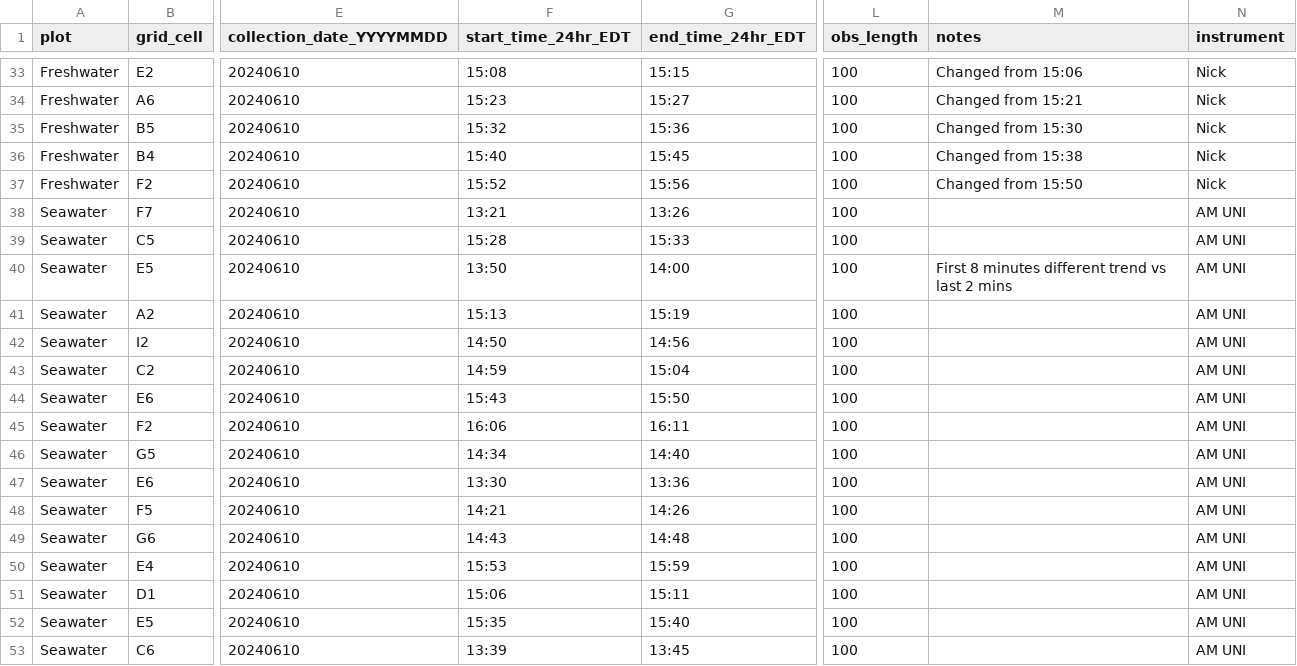
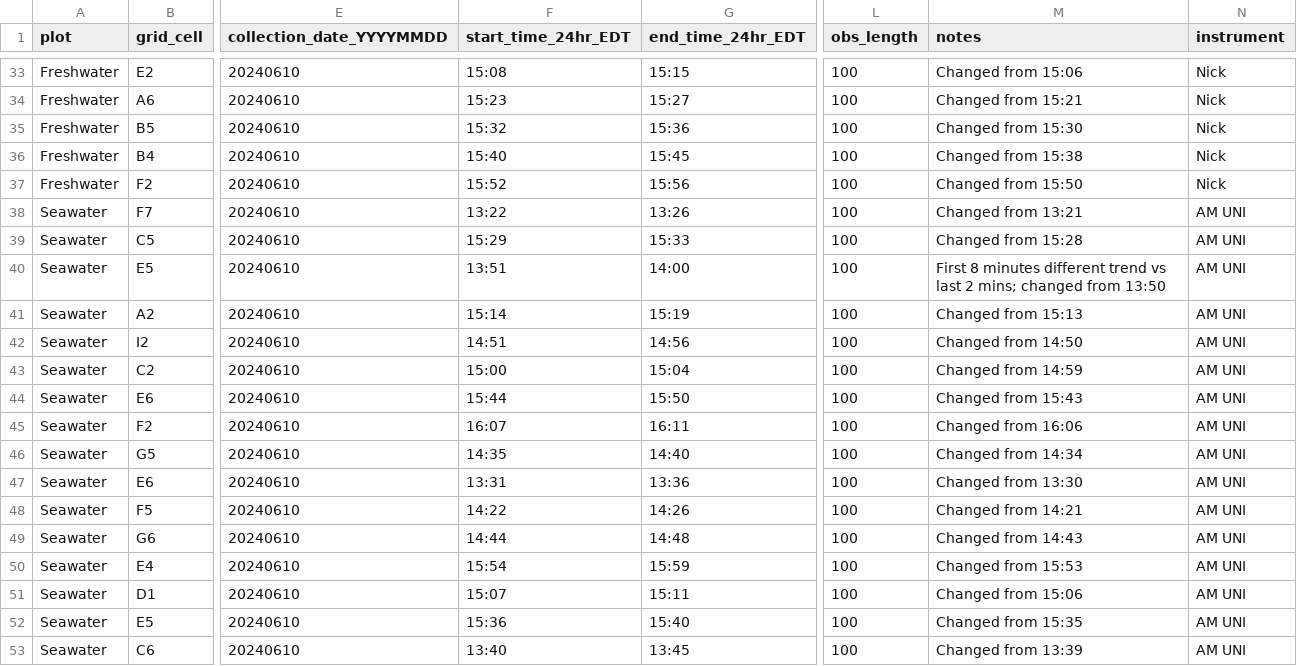
Before and after one commit to COMPASS-DOE/TEMPEST, a CSV file: Data/tree_flux_licor/metadata_excel_files/tree_flux_metadata24.csv, drawn as a sheet; only a part is shown, gaps mark what is left out; the diff covers the shown part only; the diff names each change by its address in the sheet, - before the commit and + after, or states it on an @@ line.

```diff
--- a/Data/tree_flux_licor/metadata_excel_files/tree_flux_metadata24.csv
+++ b/Data/tree_flux_licor/metadata_excel_files/tree_flux_metadata24.csv
-F38 (start_time_24hr_EDT): 13:21
+F38 (start_time_24hr_EDT): 13:22
-M38 (notes): (empty)
+M38 (notes): Changed from 13:21
-F39 (start_time_24hr_EDT): 15:28
+F39 (start_time_24hr_EDT): 15:29
-M39 (notes): (empty)
+M39 (notes): Changed from 15:28
-F40 (start_time_24hr_EDT): 13:50
+F40 (start_time_24hr_EDT): 13:51
-M40 (notes): …last 2 mins
+M40 (notes): …last 2 mins; changed from 13:50
-F41 (start_time_24hr_EDT): 15:13
+F41 (start_time_24hr_EDT): 15:14
-M41 (notes): (empty)
+M41 (notes): Changed from 15:13
-F42 (start_time_24hr_EDT): 14:50
+F42 (start_time_24hr_EDT): 14:51
-M42 (notes): (empty)
+M42 (notes): Changed from 14:50
-F43 (start_time_24hr_EDT): 14:59
+F43 (start_time_24hr_EDT): 15:00
-M43 (notes): (empty)
+M43 (notes): Changed from 14:59
-F44 (start_time_24hr_EDT): 15:43
+F44 (start_time_24hr_EDT): 15:44
-M44 (notes): (empty)
+M44 (notes): Changed from 15:43
-F45 (start_time_24hr_EDT): 16:06
+F45 (start_time_24hr_EDT): 16:07
-M45 (notes): (empty)
+M45 (notes): Changed from 16:06
-F46 (start_time_24hr_EDT): 14:34
+F46 (start_time_24hr_EDT): 14:35
-M46 (notes): (empty)
+M46 (notes): Changed from 14:34
-F47 (start_time_24hr_EDT): 13:30
+F47 (start_time_24hr_EDT): 13:31
-M47 (notes): (empty)
+M47 (notes): Changed from 13:30
-F48 (start_time_24hr_EDT): 14:21
+F48 (start_time_24hr_EDT): 14:22
-M48 (notes): (empty)
+M48 (notes): Changed from 14:21
-F49 (start_time_24hr_EDT): 14:43
+F49 (start_time_24hr_EDT): 14:44
-M49 (notes): (empty)
+M49 (notes): Changed from 14:43
-F50 (start_time_24hr_EDT): 15:53
+F50 (start_time_24hr_EDT): 15:54
-M50 (notes): (empty)
+M50 (notes): Changed from 15:53
-F51 (start_time_24hr_EDT): 15:06
+F51 (start_time_24hr_EDT): 15:07
-M51 (notes): (empty)
+M51 (notes): Changed from 15:06
-F52 (start_time_24hr_EDT): 15:35
+F52 (start_time_24hr_EDT): 15:36
-M52 (notes): (empty)
+M52 (notes): Changed from 15:35
-F53 (start_time_24hr_EDT): 13:39
+F53 (start_time_24hr_EDT): 13:40
-M53 (notes): (empty)
+M53 (notes): Changed from 13:39
```
Also changed, not shown: 4 edited cells elsewhere in this file, Data/tree_flux_licor/treeflux-processing-info.csv.
